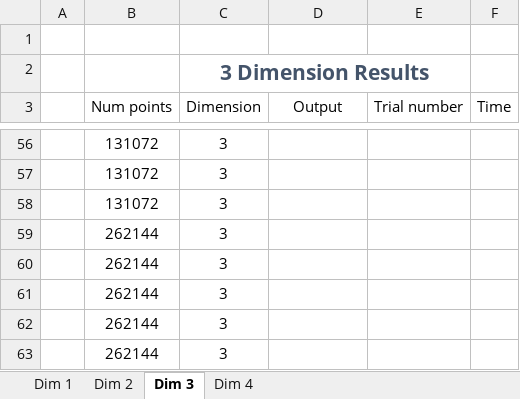
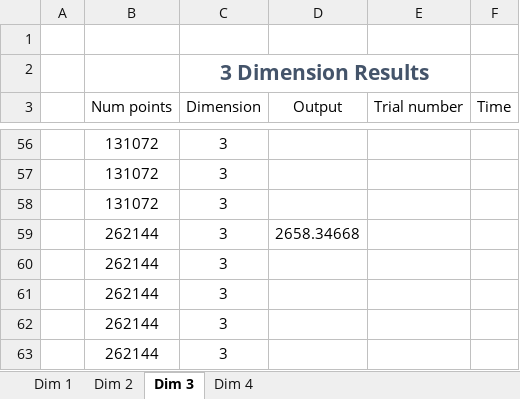
Before and after one commit to ACHolmes/CS124-P1, an Excel workbook: Results.xlsx, sheet Dim 3, drawn as a sheet; only a part is shown, gaps mark what is left out; values as stored, in another font and other column widths than the file's, no borders; table styles not drawn; the diff names each change by its address in the sheet, - before the commit and + after, or states it on an @@ line.

```diff
--- a/Results.xlsx (sheet Dim 3)
+++ b/Results.xlsx (sheet Dim 3)
-D59 (Output): (empty)
+D59 (Output): 2658.34668
```
Also changed, not shown: sheet Dim 4, sheet Dim 1, 3 other files.
